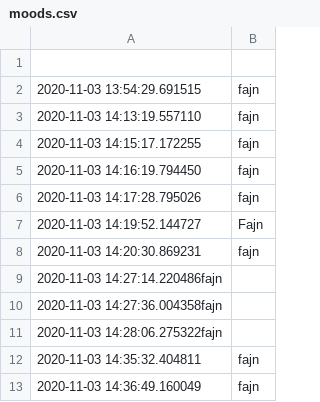
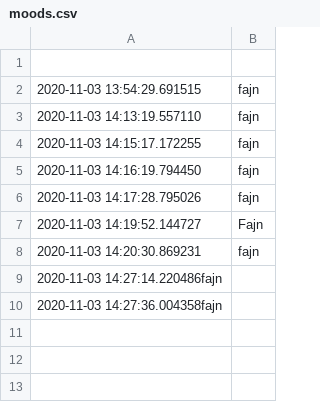
Before and after one commit to treefungus/leknin, a CSV file: moods.csv, drawn as a sheet.

Commit message:
Update moods.csv

```diff
--- a/moods.csv
+++ b/moods.csv
@@ -10,4 +10 @@
 2020-11-03 14:27:36.004358fajn
-2020-11-03 14:28:06.275322fajn
-2020-11-03 14:35:32.404811,fajn
-2020-11-03 14:36:49.160049,fajn
```
